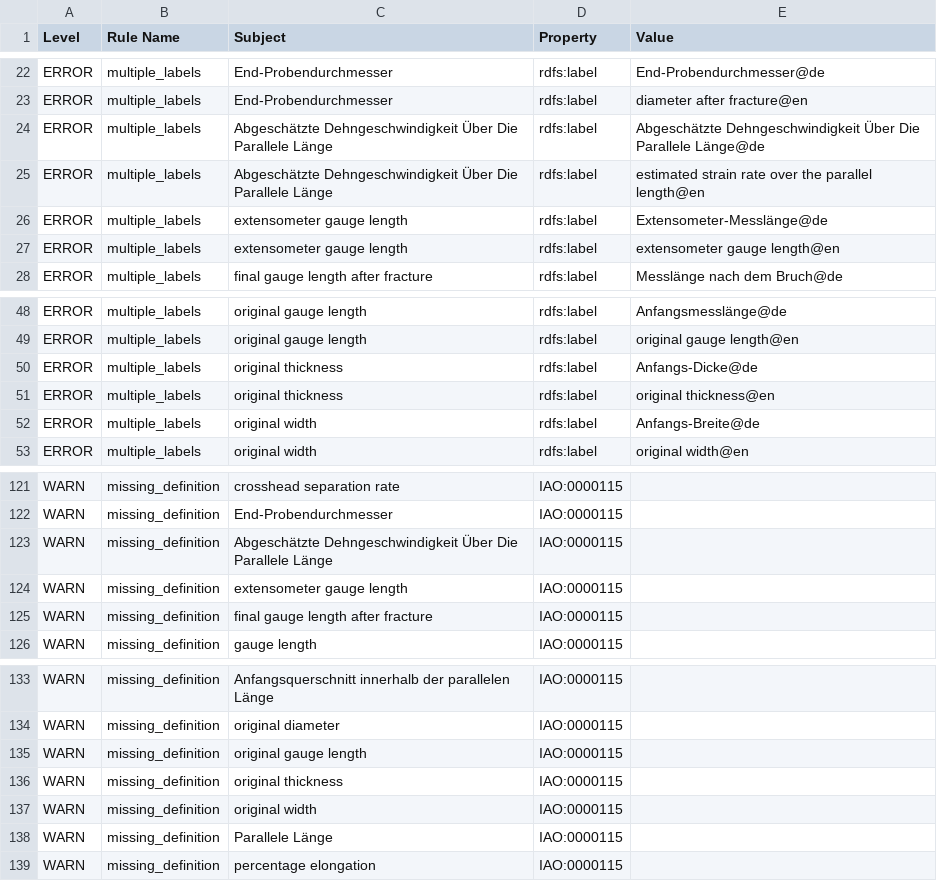
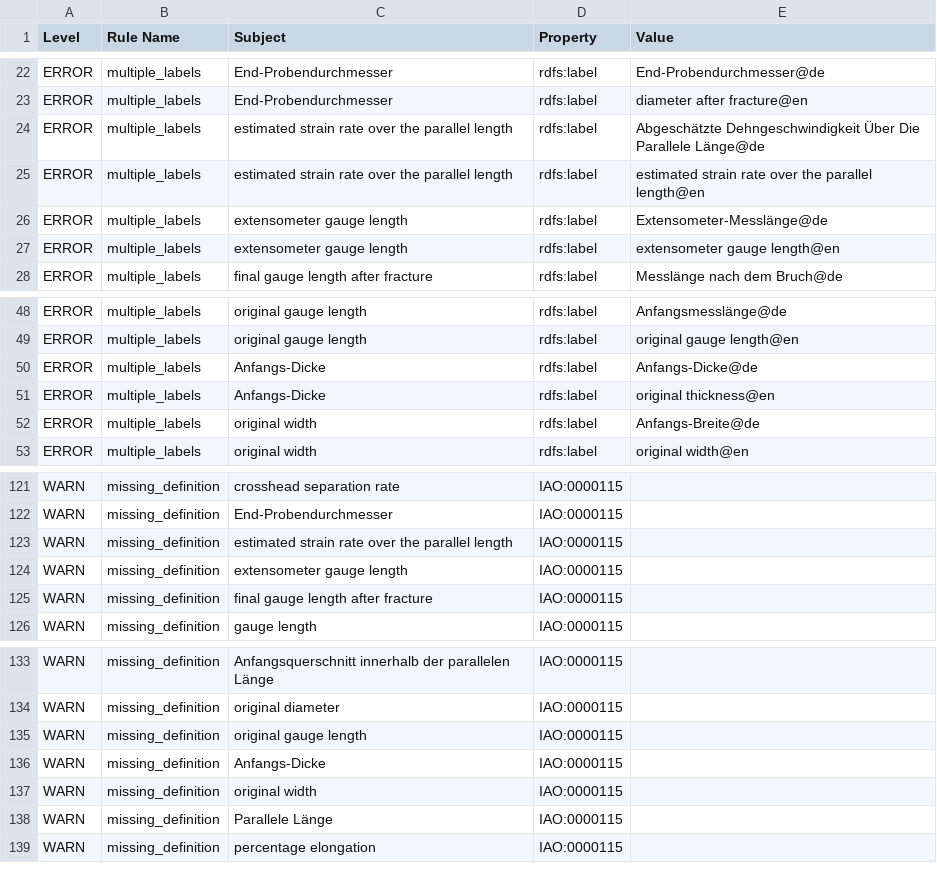
Before and after one commit to materialdigital/tensile-test-ontology, a TSV file: src/ontology/reports/tto-edit.owl-obo-report.tsv, drawn as a sheet; only a part is shown, gaps mark what is left out.

```diff
--- a/src/ontology/reports/tto-edit.owl-obo-report.tsv
+++ b/src/ontology/reports/tto-edit.owl-obo-report.tsv
@@ -23,4 +23,4 @@ ERROR	multiple_labels	End-Probendurchmesser	rdfs:label	End-Probendurchmesser@de
 ERROR	multiple_labels	End-Probendurchmesser	rdfs:label	diameter after fracture@en
-ERROR	multiple_labels	Abgeschätzte Dehngeschwindigkeit Über Die Parallele Länge	rdfs:label	Abgeschätzte Dehngeschwindigkeit Über Die Parallele Länge@de
-ERROR	multiple_labels	Abgeschätzte Dehngeschwindigkeit Über Die Parallele Länge	rdfs:label	estimated strain rate over the parallel length@en
+ERROR	multiple_labels	estimated strain rate over the parallel length	rdfs:label	Abgeschätzte Dehngeschwindigkeit Über Die Parallele Länge@de
+ERROR	multiple_labels	estimated strain rate over the parallel length	rdfs:label	estimated strain rate over the parallel length@en
 ERROR	multiple_labels	extensometer gauge length	rdfs:label	Extensometer-Messlänge@de
@@ -49,4 +49,4 @@ ERROR	multiple_labels	original gauge length	rdfs:label	Anfangsmesslänge@de
 ERROR	multiple_labels	original gauge length	rdfs:label	original gauge length@en
-ERROR	multiple_labels	original thickness	rdfs:label	Anfangs-Dicke@de
-ERROR	multiple_labels	original thickness	rdfs:label	original thickness@en
+ERROR	multiple_labels	Anfangs-Dicke	rdfs:label	Anfangs-Dicke@de
+ERROR	multiple_labels	Anfangs-Dicke	rdfs:label	original thickness@en
 ERROR	multiple_labels	original width	rdfs:label	Anfangs-Breite@de
@@ -122,3 +122,3 @@ WARN	missing_definition	crosshead separation rate	IAO:0000115
 WARN	missing_definition	End-Probendurchmesser	IAO:0000115	
-WARN	missing_definition	Abgeschätzte Dehngeschwindigkeit Über Die Parallele Länge	IAO:0000115	
+WARN	missing_definition	estimated strain rate over the parallel length	IAO:0000115	
 WARN	missing_definition	extensometer gauge length	IAO:0000115	
@@ -135,3 +135,3 @@ WARN	missing_definition	original diameter	IAO:0000115
 WARN	missing_definition	original gauge length	IAO:0000115	
-WARN	missing_definition	original thickness	IAO:0000115	
+WARN	missing_definition	Anfangs-Dicke	IAO:0000115	
 WARN	missing_definition	original width	IAO:0000115	
```
Also changed, not shown: 17 other files.
